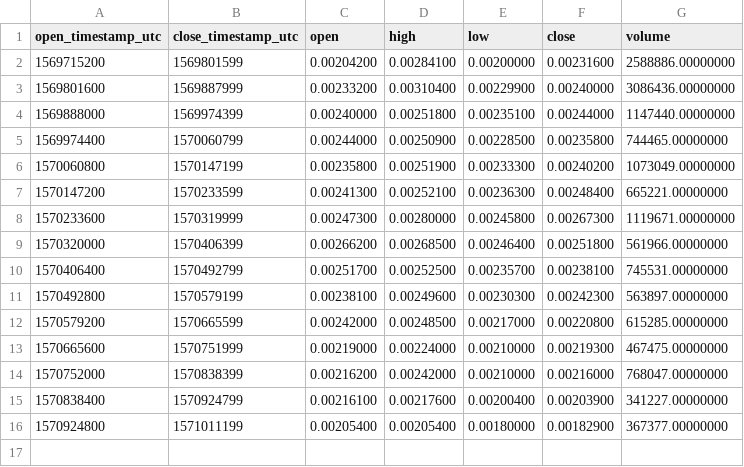
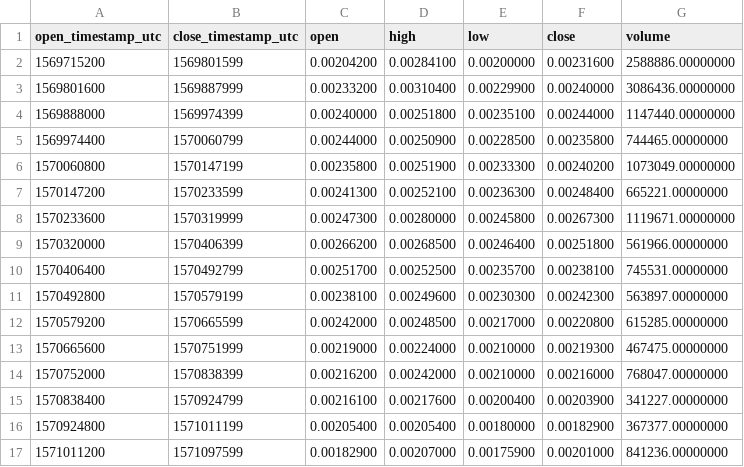
Before and after one commit to cryptobigbro/binance-HBARBNB, a CSV file: binance-HBARBNB-1d.csv, drawn as a sheet; the diff names each change by its address in the sheet, - before the commit and + after, or states it on an @@ line.

```diff
--- a/binance-HBARBNB-1d.csv
+++ b/binance-HBARBNB-1d.csv
+row 17: 1571011200 | 1571097599 | 0.00182900 | 0.00207000 | 0.00175900 | 0.00201000 | 841236.00000000
```
Also changed, not shown: binance-HBARBNB-1h.csv, 1 other file.
